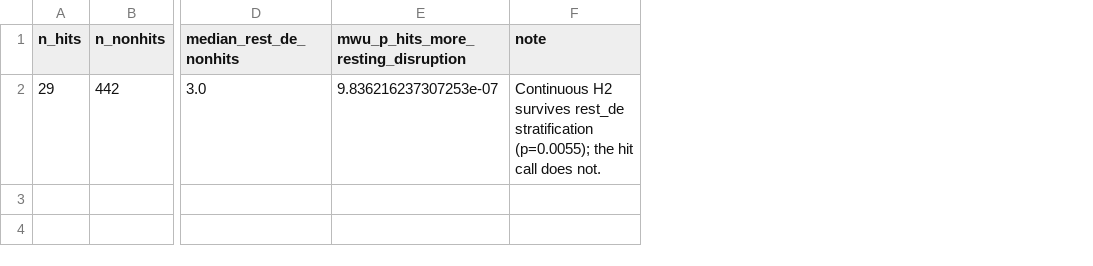
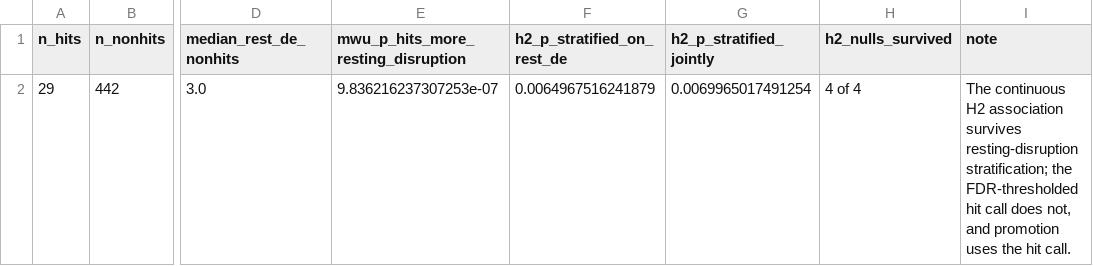
Before and after one commit to wguesdon/cd4-perturbseq-target-discovery, a CSV file: results/tables/freimer_promotion_instrument_review.csv, drawn as a sheet; only a part is shown, gaps mark what is left out; addresses are those after the commit; the diff names each change by its address in the sheet, - before the commit and + after, or states it on an @@ line.

```diff
--- a/results/tables/freimer_promotion_instrument_review.csv
+++ b/results/tables/freimer_promotion_instrument_review.csv
+column F (h2_p_stratified_on_rest_de), row 2: 0.0064967516241879
+column G (h2_p_stratified_jointly), row 2: 0.0069965017491254
+column H (h2_nulls_survived), row 2: 4 of 4
-I2 (note): Continuous H2 survives rest_de stratification (p=0.0055); the hit call does not.
+I2 (note): The continuous H2 association survives resting-disruption stratification; the FDR-thresholded hit call does not, and promotion uses the hit call.
```
Also changed, not shown: results/tables/freimer_posthoc_contrast.csv, results/tables/pvalue_genealogy.csv, 6 other files.
